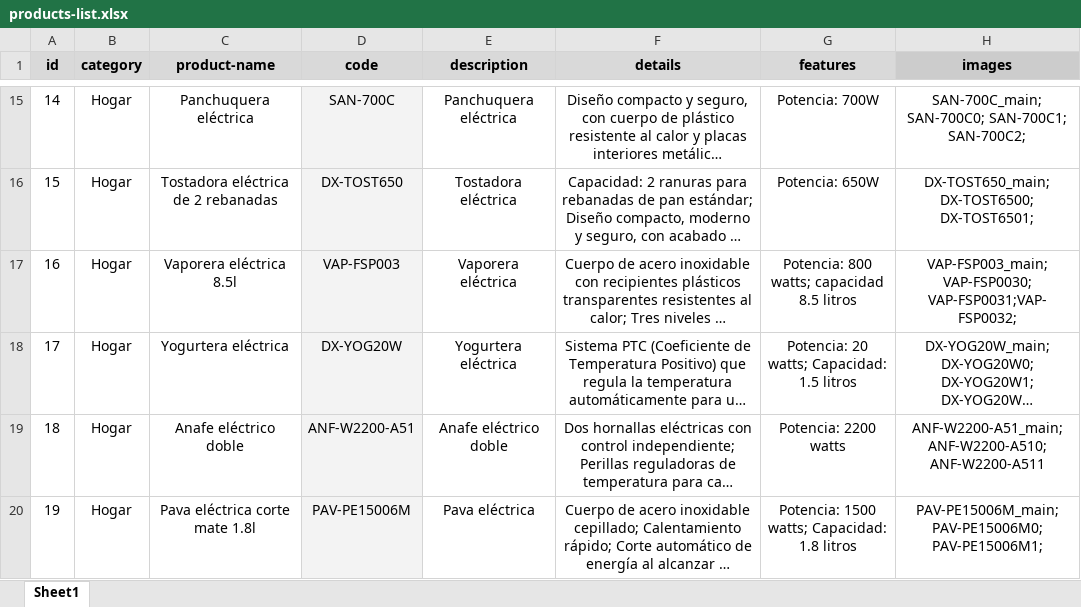
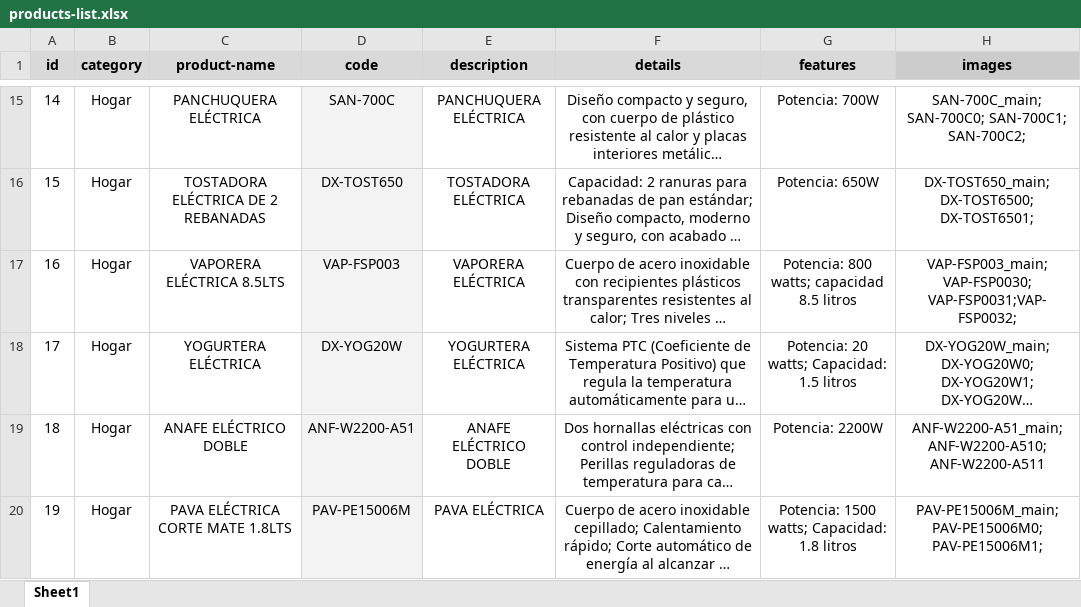
Before and after one commit to anabeeella/dinax-website, an Excel workbook: assets/images/products/products-list.xlsx, sheet Sheet1, drawn as a sheet; only a part is shown, gaps mark what is left out; long unchanged cells end in …; values as stored, in another font and other column widths than the file's, no borders; charts and pictures not drawn; the diff covers the shown part only; the diff names each change by its address in the sheet, - before the commit and + after, or states it on an @@ line.

Commit message:
Adjustments in ProductList file

```diff
--- a/assets/images/products/products-list.xlsx (sheet Sheet1)
+++ b/assets/images/products/products-list.xlsx (sheet Sheet1)
-C15 (product-name): Panchuquera eléctrica
+C15 (product-name): PANCHUQUERA ELÉCTRICA
-E15 (description): Panchuquera eléctrica
+E15 (description): PANCHUQUERA ELÉCTRICA
-C16 (product-name): Tostadora eléctrica de 2 rebanadas
+C16 (product-name): TOSTADORA ELÉCTRICA DE 2 REBANADAS
-E16 (description): Tostadora eléctrica
+E16 (description): TOSTADORA ELÉCTRICA
-C17 (product-name): Vaporera eléctrica 8.5l
+C17 (product-name): VAPORERA ELÉCTRICA 8.5LTS
-E17 (description): Vaporera eléctrica
+E17 (description): VAPORERA ELÉCTRICA
-C18 (product-name): Yogurtera eléctrica
+C18 (product-name): YOGURTERA ELÉCTRICA
-E18 (description): Yogurtera eléctrica
+E18 (description): YOGURTERA ELÉCTRICA
-C19 (product-name): Anafe eléctrico doble
+C19 (product-name): ANAFE ELÉCTRICO DOBLE
-E19 (description): Anafe eléctrico doble
+E19 (description): ANAFE ELÉCTRICO DOBLE
-G19 (features): Potencia: 2200 watts
+G19 (features): Potencia: 2200W
-C20 (product-name): Pava eléctrica corte mate 1.8l
+C20 (product-name): PAVA ELÉCTRICA CORTE MATE 1.8LTS
-E20 (description): Pava eléctrica
+E20 (description): PAVA ELÉCTRICA
```
Also changed, not shown: 119 edited cells and cell formats elsewhere in this sheet.
